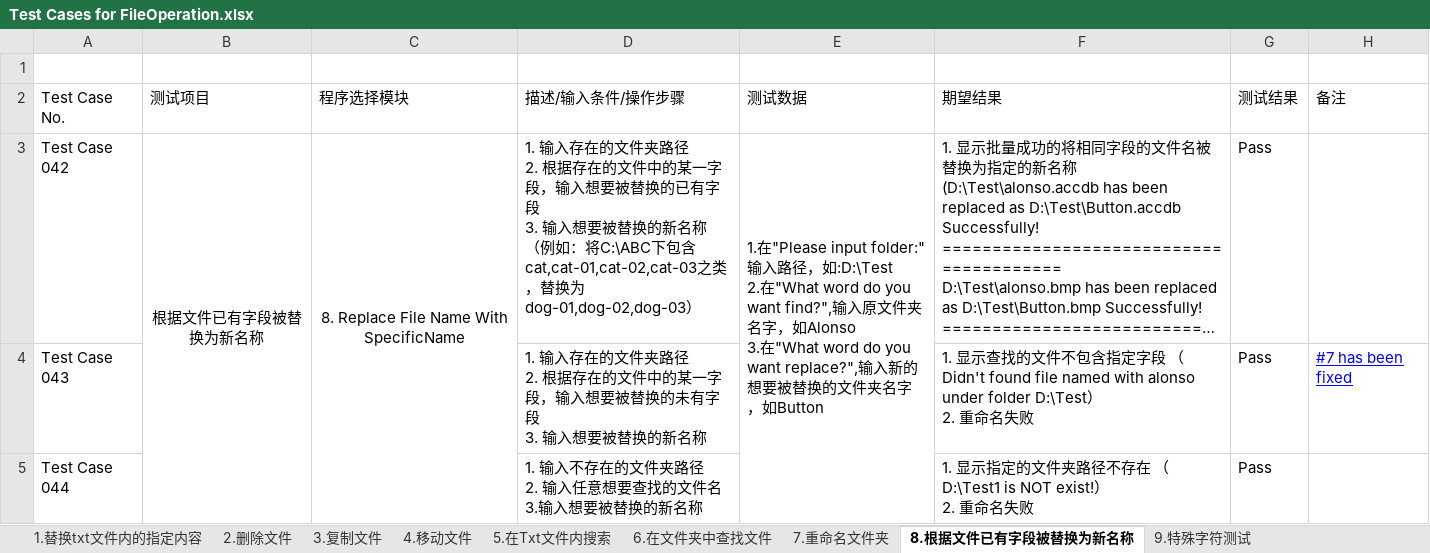
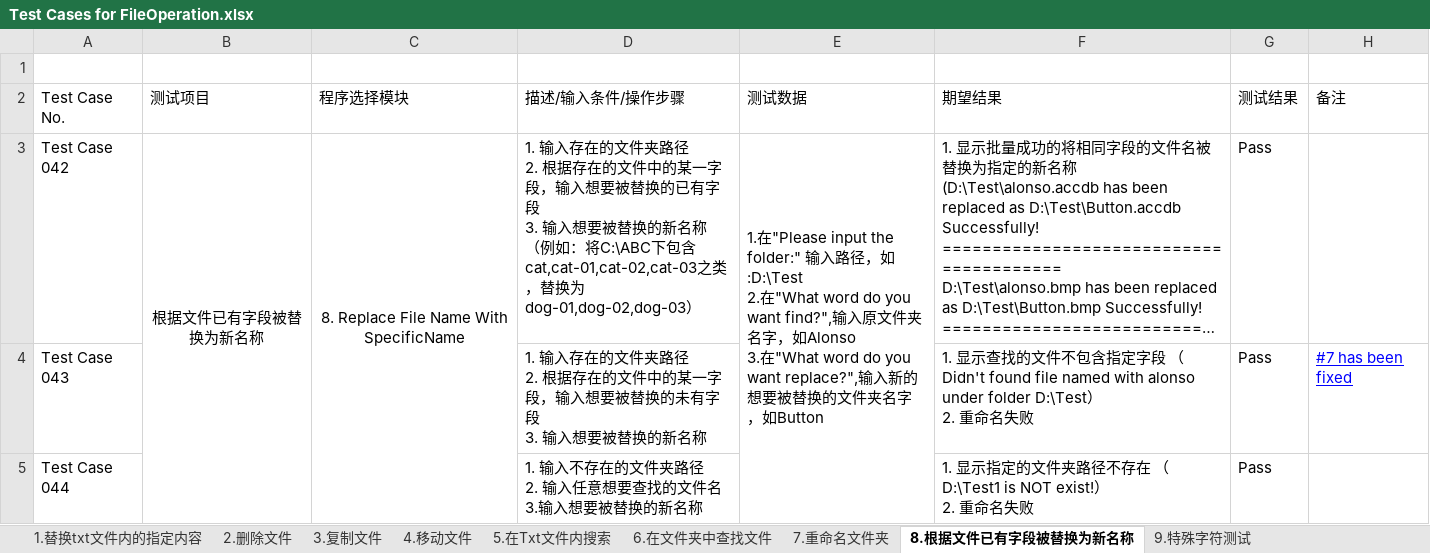
Before and after one commit to Eason0731/LegacyPython2, an Excel workbook: src/MyItems/Test Cases for FileOperation.xlsx, sheet 8.根据文件已有字段被替换为新名称, drawn as a sheet; long unchanged cells end in …; values as stored, in another font and other column widths than the file's, no borders; the diff names each change by its address in the sheet, - before the commit and + after, or states it on an @@ line.

```diff
--- a/src/MyItems/Test Cases for FileOperation.xlsx (sheet 8.根据文件已有字段被替换为新名称)
+++ b/src/MyItems/Test Cases for FileOperation.xlsx (sheet 8.根据文件已有字段被替换为新名称)
-E3 (测试数据): …"Please input folder:" 输…
+E3 (测试数据): …"Please input the folder:" 输…
```
Also changed, not shown: sheet 3.复制文件, sheet 7.重命名文件夹, sheet 2.删除文件, sheet 4.移动文件, sheet 6.在文件夹中查找文件, sheet 1.替换txt文件内的指定内容, 1 more sheet.
